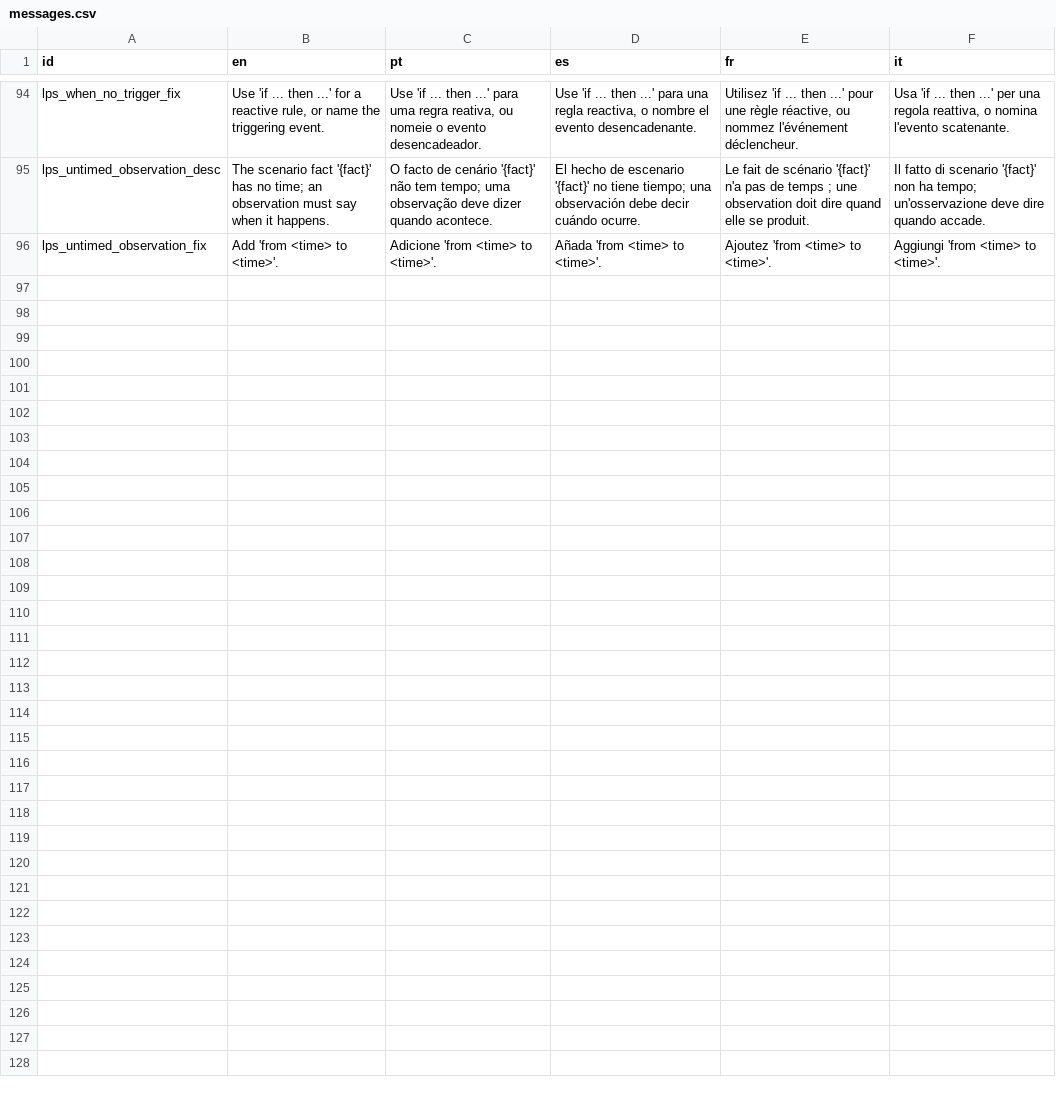
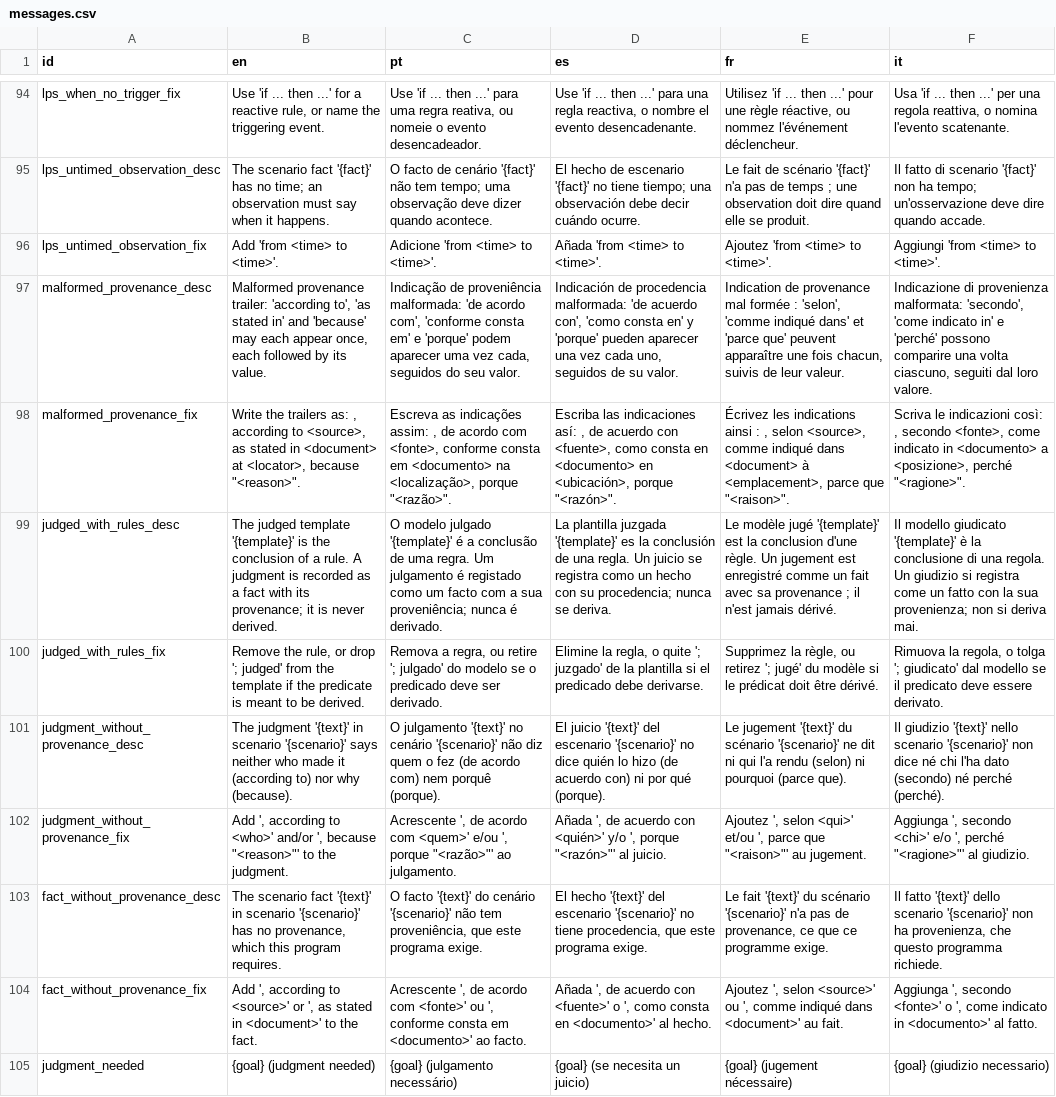
Before and after one commit to LogicalContracts/LogicalEnglish2, a CSV file: i18n/messages.csv, drawn as a sheet; only a part is shown, gaps mark what is left out; the diff names each change by its address in the sheet, - before the commit and + after, or states it on an @@ line.

```diff
--- a/i18n/messages.csv
+++ b/i18n/messages.csv
+row 97: malformed_provenance_desc | Malformed provenance trailer: 'according to', 'as stated in' and 'because' may each appear once, each followed by its value. | Indicação de proveniência malformada: 'de acordo com', 'conforme consta em' e 'porque' podem aparecer uma vez cada, seguidos do seu valor. | Indicación de procedencia malformada: 'de acuerdo con', 'como consta en' y 'porque' pueden aparecer una vez cada uno, seguidos de su valor. | Indication de provenance mal formée : 'selon', 'comme indiqué dans' et 'parce que' peuvent apparaître une fois chacun, suivis de leur valeur. | Indicazione di provenienza malformata: 'secondo', 'come indicato in' e 'perché' possono comparire una volta ciascuno, seguiti dal loro valore.
+row 98: malformed_provenance_fix | Write the trailers as: , according to <source>, as stated in <document> at <locator>, because "<reason>". | Escreva as indicações assim: , de acordo com <fonte>, conforme consta em <documento> na <localização>, porque "<razão>". | Escriba las indicaciones así: , de acuerdo con <fuente>, como consta en <documento> en <ubicación>, porque "<razón>". | Écrivez les indications ainsi : , selon <source>, comme indiqué dans <document> à <emplacement>, parce que "<raison>". | Scriva le indicazioni così: , secondo <fonte>, come indicato in <documento> a <posizione>, perché "<ragione>".
+row 99: judged_with_rules_desc | The judged template '{template}' is the conclusion of a rule. A judgment is recorded as a fact with its provenance; it is never derived. | O modelo julgado '{template}' é a conclusão de uma regra. Um julgamento é registado como um facto com a sua proveniência; nunca é derivado. | La plantilla juzgada '{template}' es la conclusión de una regla. Un juicio se registra como un hecho con su procedencia; nunca se deriva. | Le modèle jugé '{template}' est la conclusion d'une règle. Un jugement est enregistré comme un fait avec sa provenance ; il n'est jamais dérivé. | Il modello giudicato '{template}' è la conclusione di una regola. Un giudizio si registra come un fatto con la sua provenienza; non si deriva mai.
+row 100: judged_with_rules_fix | Remove the rule, or drop '; judged' from the template if the predicate is meant to be derived. | Remova a regra, ou retire '; julgado' do modelo se o predicado deve ser derivado. | Elimine la regla, o quite '; juzgado' de la plantilla si el predicado debe derivarse. | Supprimez la règle, ou retirez '; jugé' du modèle si le prédicat doit être dérivé. | Rimuova la regola, o tolga '; giudicato' dal modello se il predicato deve essere derivato.
+row 101: judgment_without_provenance_desc | The judgment '{text}' in scenario '{scenario}' says neither who made it (according to) nor why (because). | O julgamento '{text}' no cenário '{scenario}' não diz quem o fez (de acordo com) nem porquê (porque). | El juicio '{text}' del escenario '{scenario}' no dice quién lo hizo (de acuerdo con) ni por qué (porque). | Le jugement '{text}' du scénario '{scenario}' ne dit ni qui l'a rendu (selon) ni pourquoi (parce que). | Il giudizio '{text}' nello scenario '{scenario}' non dice né chi l'ha dato (secondo) né perché (perché).
+row 102: judgment_without_provenance_fix | Add ', according to <who>' and/or ', because "<reason>"' to the judgment. | Acrescente ', de acordo com <quem>' e/ou ', porque "<razão>"' ao julgamento. | Añada ', de acuerdo con <quién>' y/o ', porque "<razón>"' al juicio. | Ajoutez ', selon <qui>' et/ou ', parce que "<raison>"' au jugement. | Aggiunga ', secondo <chi>' e/o ', perché "<ragione>"' al giudizio.
+row 103: fact_without_provenance_desc | The scenario fact '{text}' in scenario '{scenario}' has no provenance, which this program requires. | O facto '{text}' do cenário '{scenario}' não tem proveniência, que este programa exige. | El hecho '{text}' del escenario '{scenario}' no tiene procedencia, que este programa exige. | Le fait '{text}' du scénario '{scenario}' n'a pas de provenance, ce que ce programme exige. | Il fatto '{text}' dello scenario '{scenario}' non ha provenienza, che questo programma richiede.
+row 104: fact_without_provenance_fix | Add ', according to <source>' or ', as stated in <document>' to the fact. | Acrescente ', de acordo com <fonte>' ou ', conforme consta em <documento>' ao facto. | Añada ', de acuerdo con <fuente>' o ', como consta en <documento>' al hecho. | Ajoutez ', selon <source>' ou ', comme indiqué dans <document>' au fait. | Aggiunga ', secondo <fonte>' o ', come indicato in <documento>' al fatto.
+row 105: judgment_needed | {goal} (judgment needed) | {goal} (julgamento necessário) | {goal} (se necesita un juicio) | {goal} (jugement nécessaire) | {goal} (giudizio necessario)
```
Also changed, not shown: i18n/keywords.csv, 10 other files.
